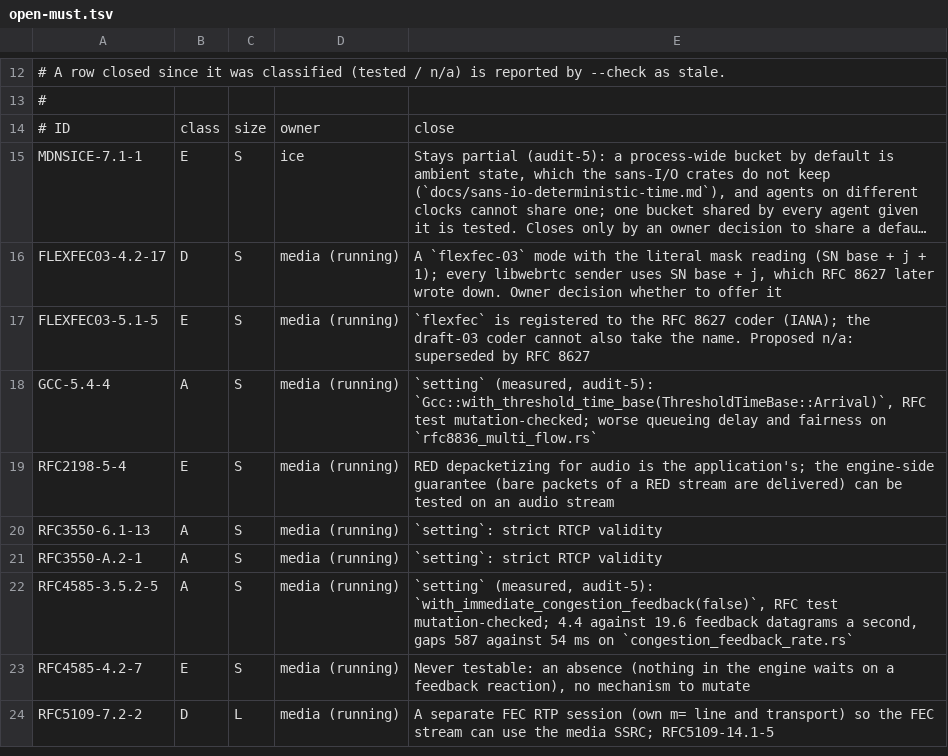
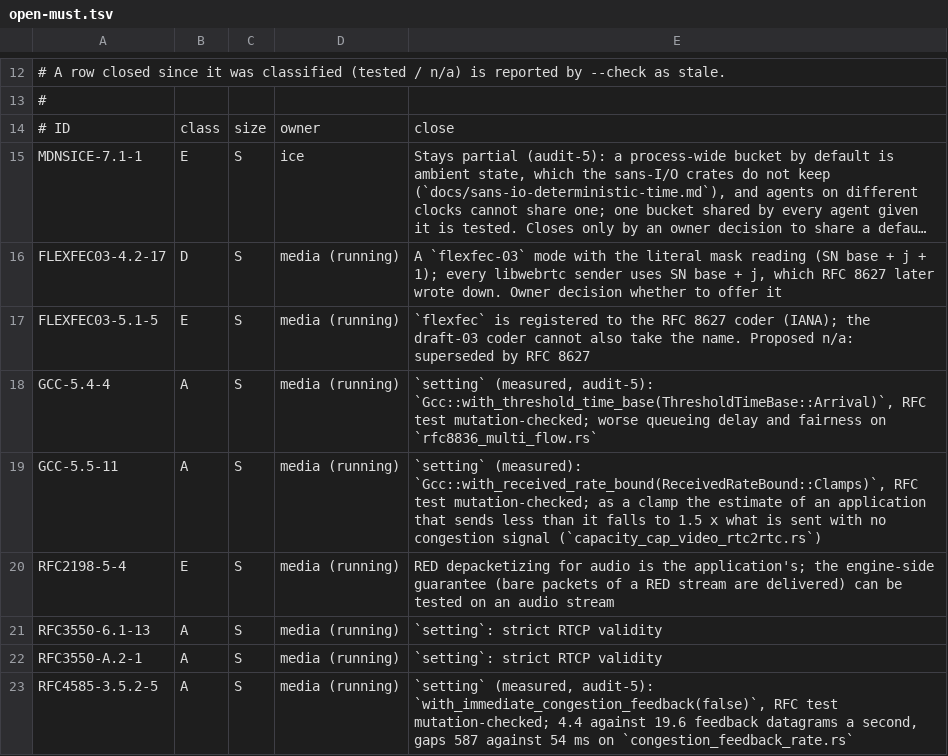
Before and after one commit to Brainwires/rtci, a TSV file: docs/conformance/audit/open-must.tsv, drawn as a sheet; only a part is shown, gaps mark what is left out; the shorter side is filled out with more unchanged rows; long unchanged cells end in …; the diff names each change by its address in the sheet, - before the commit and + after, or states it on an @@ line.

```diff
--- a/docs/conformance/audit/open-must.tsv
+++ b/docs/conformance/audit/open-must.tsv
+row 19: GCC-5.5-11 | A | S | media (running) | `setting` (measured): `Gcc::with_received_rate_bound(ReceivedRateBound::Clamps)`, RFC test mutation-checked; as a clamp the estimate of an application that sends less than it falls to 1.5 x what is sent with no congestion signal (`capacity_cap_video_rtc2rtc.rs`)
```
Also changed, not shown: 9 other files.
